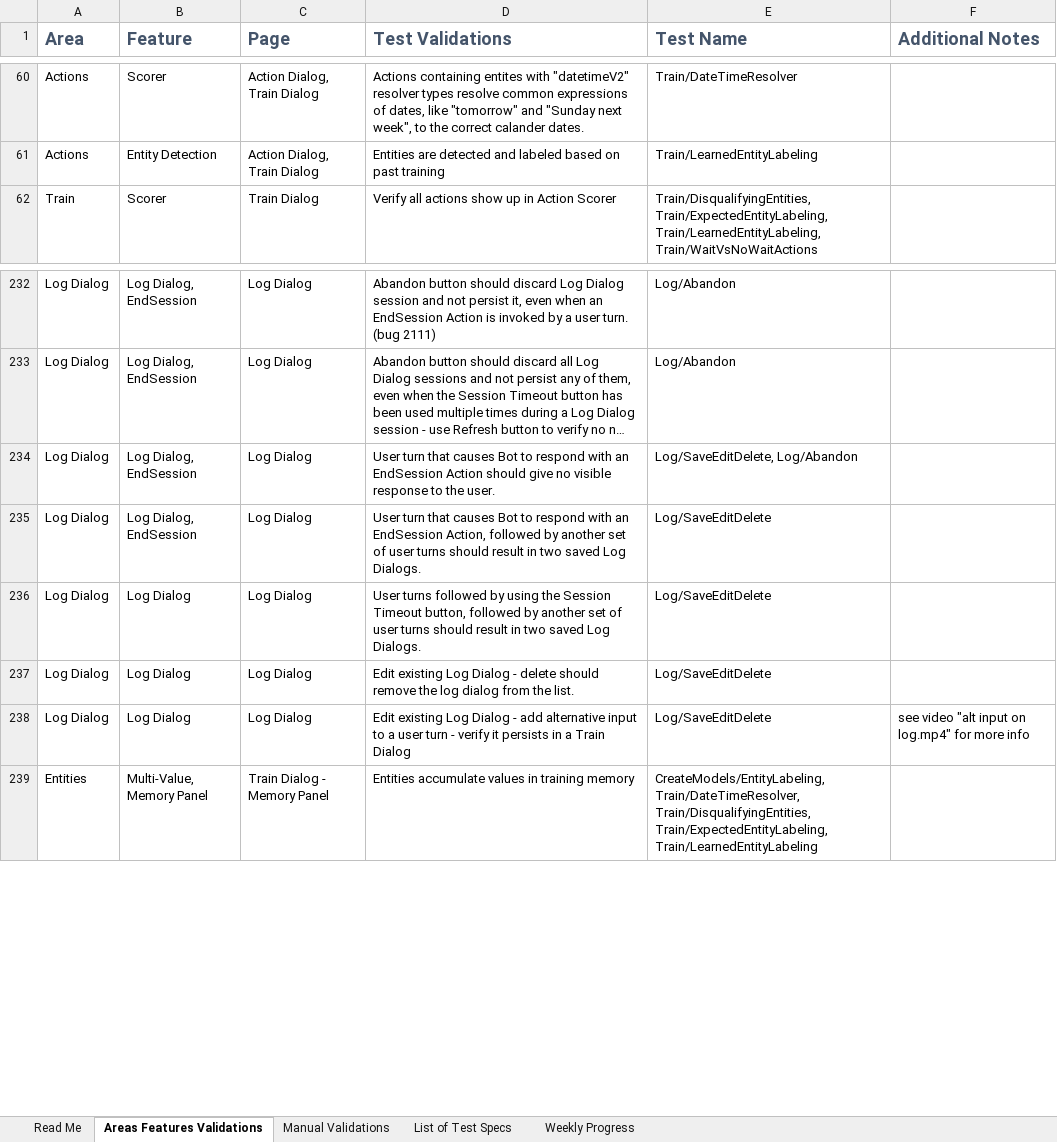
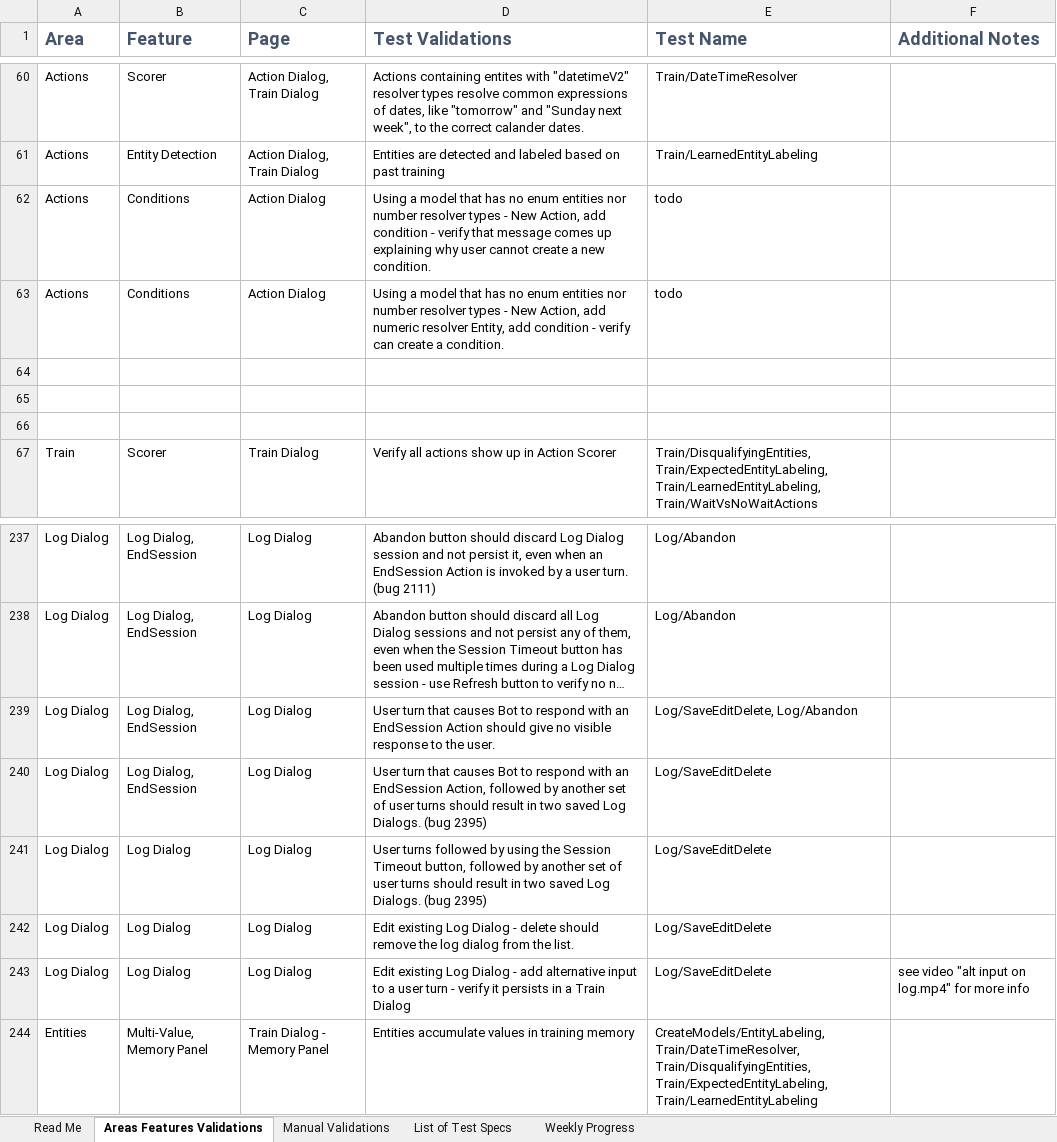
Before and after one commit to microsoft/conversationlearner, an Excel workbook: packages/cl-ui/cypress/TestGrid.xlsx, sheet Areas Features Validations, drawn as a sheet; only a part is shown, gaps mark what is left out; long unchanged cells end in …; values as stored, in another font and other column widths than the file's, no borders; table styles not drawn; addresses are those after the commit; the diff names each change by its address in the sheet, - before the commit and + after, or states it on an @@ line.

Commit message:
Fix test failures due to ui bugs2
This is part 2 of the rename and also saved changes to Test Grid xslx

```diff
--- a/packages/cl-ui/cypress/TestGrid.xlsx (sheet Areas Features Validations)
+++ b/packages/cl-ui/cypress/TestGrid.xlsx (sheet Areas Features Validations)
+row 62: Actions | Conditions | Action Dialog | Using a model that has no enum entities nor number resolver types - New Action, add condition - verify that message comes up explaining why user cannot create a new condition. | todo
+row 63: Actions | Conditions | Action Dialog | Using a model that has no enum entities nor number resolver types - New Action, add numeric resolver Entity, add condition - verify can create a condition. | todo
+row 64: (empty)
+row 65: (empty)
+row 66: (empty)
-D240 (Test Validations): …Log Dialogs.
+D240 (Test Validations): …Log Dialogs. (bug 2395)
-D241 (Test Validations): …Log Dialogs.
+D241 (Test Validations): …Log Dialogs. (bug 2395)
```
Also changed, not shown: 1 other file.
